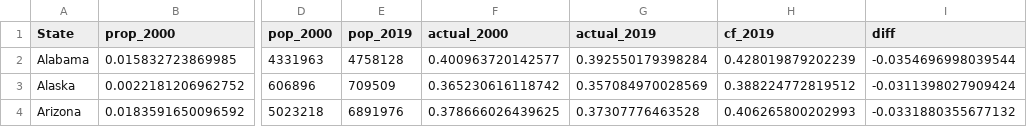
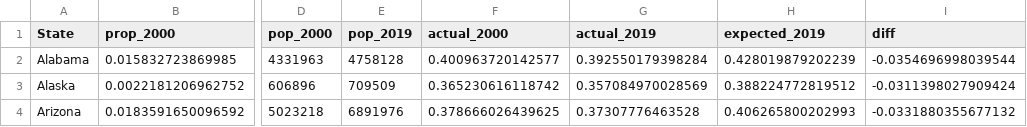
Before and after one commit to lorae/household-size-demographics, a CSV file: throughput/fine-grained-headship-diff-state.csv, drawn as a sheet; only a part is shown, gaps mark what is left out; the diff names each change by its address in the sheet, - before the commit and + after, or states it on an @@ line.

```diff
--- a/throughput/fine-grained-headship-diff-state.csv
+++ b/throughput/fine-grained-headship-diff-state.csv
-H1: cf_2019
+H1: expected_2019
```
Also changed, not shown: throughput/fine-grained-hhsize-diff-state.csv, 5 other files.
